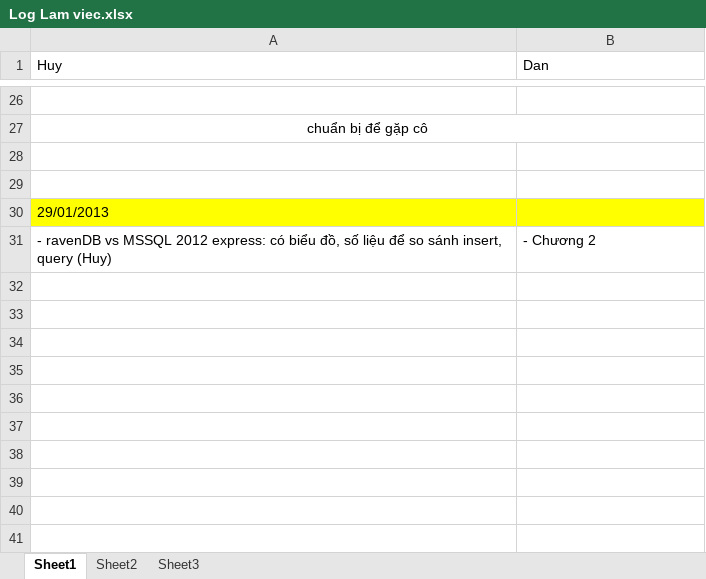
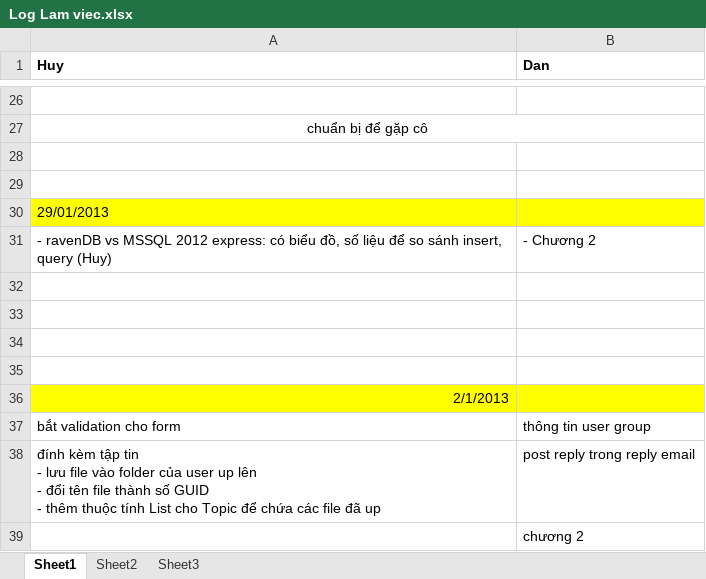
Before and after one commit to geovip/nosqlravendbuit, an Excel workbook: Document/Log Lam viec.xlsx, sheet Sheet1, drawn as a sheet; only a part is shown, gaps mark what is left out; values as stored, in another font and other column widths than the file's, no borders; ↵ is a line break in a cell; the diff names each change by its address in the sheet, - before the commit and + after, or states it on an @@ line.

```diff
--- a/Document/Log Lam viec.xlsx (sheet Sheet1)
+++ b/Document/Log Lam viec.xlsx (sheet Sheet1)
-A1:B1 bold: off
+A1:B1 bold: on
+row 32: (empty)
+row 33: (empty)
+row 34: (empty)
+row 35: (empty)
+row 36: 2/1/2013
+row 37: bắt validation cho form | thông tin user group
+row 38: đính kèm tập tin ↵ - lưu file vào folder của user up lên ↵ - đổi tên file thành số GUID ↵ - thêm thuộc tính List cho Topic để chứa các file đã up | post reply trong reply email
+row 39:  | chương 2
```
Also changed, not shown: 1 other file.
